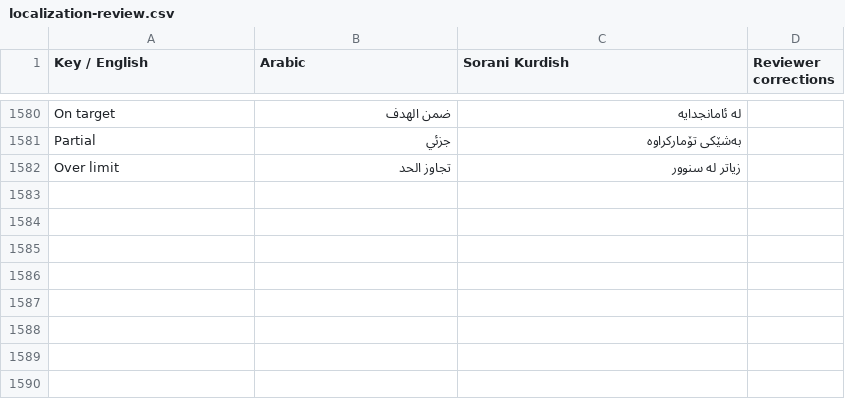
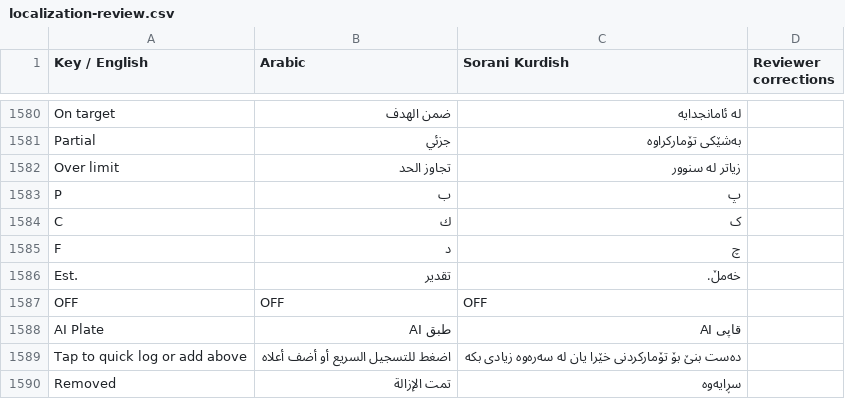
Before and after one commit to sahand-git/fit_track_v4, a CSV file: docs/localization-review.csv, drawn as a sheet; only a part is shown, gaps mark what is left out; the diff names each change by its address in the sheet, - before the commit and + after, or states it on an @@ line.

Commit message:
feat(diary): redesign diary screen, sticky macro header, swipe-to-delete rows, and quick-log chips

```diff
--- a/docs/localization-review.csv
+++ b/docs/localization-review.csv
+row 1583: P | ب | پ
+row 1584: C | ك | ک
+row 1585: F | د | چ
+row 1586: Est. | تقدير | خەمڵ.
+row 1587: OFF | OFF | OFF
+row 1588: AI Plate | طبق AI | قاپی AI
+row 1589: Tap to quick log or add above | اضغط للتسجيل السريع أو أضف أعلاه | دەست بنێ بۆ تۆمارکردنی خێرا یان لە سەرەوە زیادی بکە
+row 1590: Removed | تمت الإزالة | سڕایەوە
```
Also changed, not shown: 12 other files.
